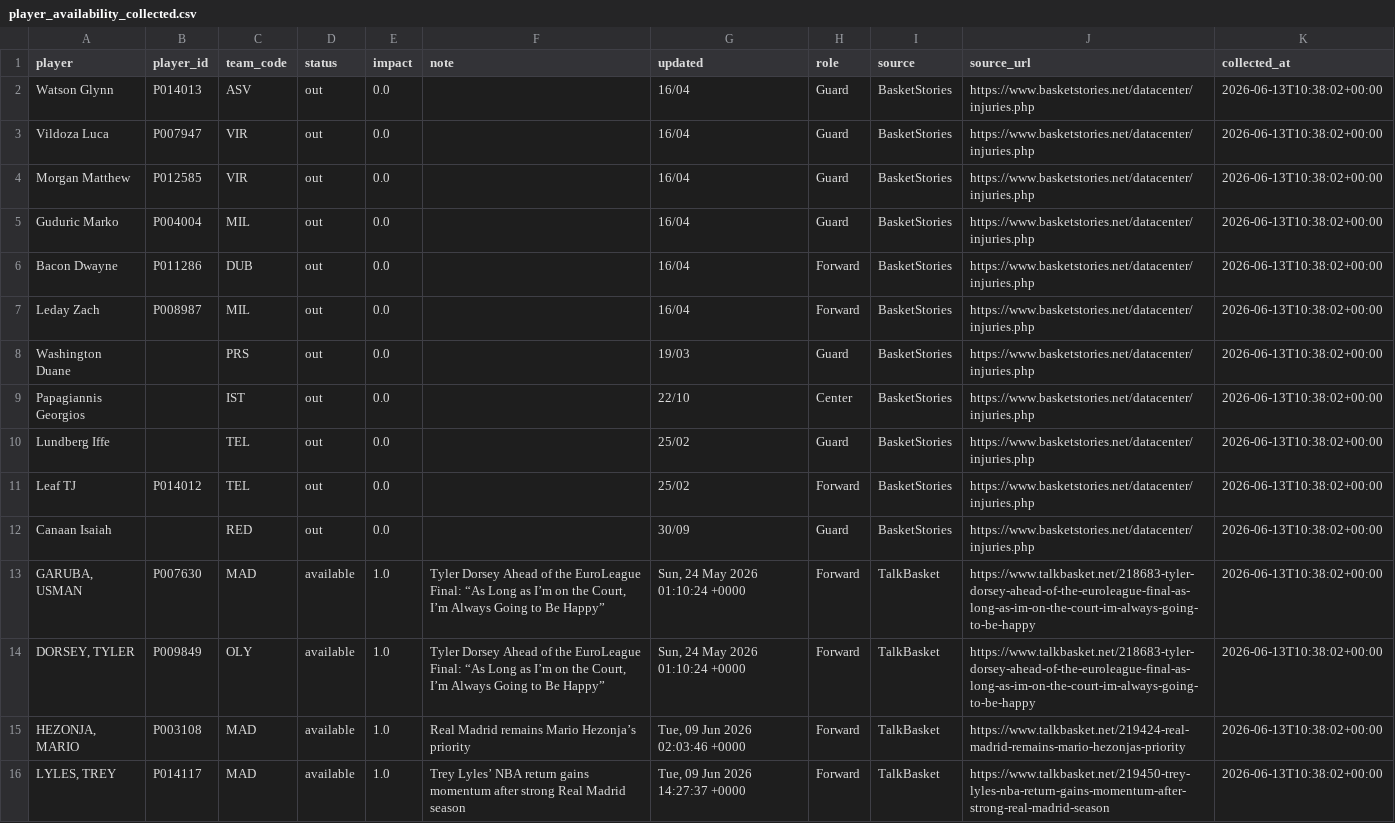
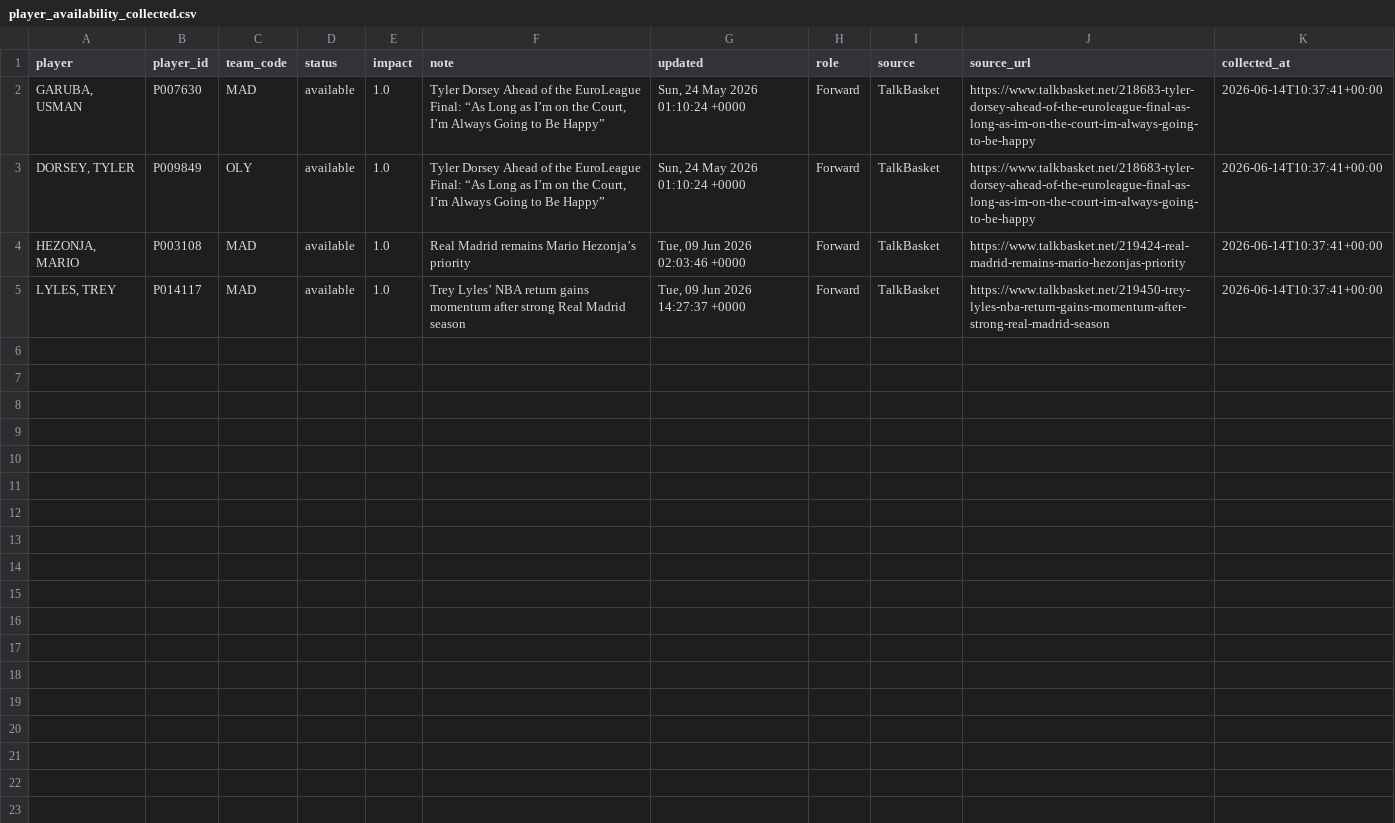
Before and after one commit to ilbouras97-coder/euroleague-intelligence, a CSV file: data/player_availability_collected.csv, drawn as a sheet.

```diff
--- a/data/player_availability_collected.csv
+++ b/data/player_availability_collected.csv
@@ -1,16 +1,5 @@
 player,player_id,team_code,status,impact,note,updated,role,source,source_url,collected_at
-Watson Glynn,P014013,ASV,out,0.0,,16/04,Guard,BasketStories,https://www.basketstories.net/datacenter/injuries.php,2026-06-13T10:38:02+00:00
-Vildoza Luca,P007947,VIR,out,0.0,,16/04,Guard,BasketStories,https://www.basketstories.net/datacenter/injuries.php,2026-06-13T10:38:02+00:00
-Morgan Matthew,P012585,VIR,out,0.0,,16/04,Guard,BasketStories,https://www.basketstories.net/datacenter/injuries.php,2026-06-13T10:38:02+00:00
-Guduric Marko,P004004,MIL,out,0.0,,16/04,Guard,BasketStories,https://www.basketstories.net/datacenter/injuries.php,2026-06-13T10:38:02+00:00
-Bacon Dwayne,P011286,DUB,out,0.0,,16/04,Forward,BasketStories,https://www.basketstories.net/datacenter/injuries.php,2026-06-13T10:38:02+00:00
-Leday Zach,P008987,MIL,out,0.0,,16/04,Forward,BasketStories,https://www.basketstories.net/datacenter/injuries.php,2026-06-13T10:38:02+00:00
-Washington Duane,,PRS,out,0.0,,19/03,Guard,BasketStories,https://www.basketstories.net/datacenter/injuries.php,2026-06-13T10:38:02+00:00
-Papagiannis Georgios,,IST,out,0.0,,22/10,Center,BasketStories,https://www.basketstories.net/datacenter/injuries.php,2026-06-13T10:38:02+00:00
-Lundberg Iffe,,TEL,out,0.0,,25/02,Guard,BasketStories,https://www.basketstories.net/datacenter/injuries.php,2026-06-13T10:38:02+00:00
-Leaf TJ,P014012,TEL,out,0.0,,25/02,Forward,BasketStories,https://www.basketstories.net/datacenter/injuries.php,2026-06-13T10:38:02+00:00
-Canaan Isaiah,,RED,out,0.0,,30/09,Guard,BasketStories,https://www.basketstories.net/datacenter/injuries.php,2026-06-13T10:38:02+00:00
-"GARUBA, USMAN",P007630,MAD,available,1.0,"Tyler Dorsey Ahead of the EuroLeague Final: “As Long as I’m on the Court, I’m Always Going to Be Happy”","Sun, 24 May 2026 01:10:24 +0000",Forward,TalkBasket,https://www.talkbasket.net/218683-tyler-dorsey-ahead-of-the-euroleague-final-as-long-as-im-on-the-court-im-always-going-to-be-happy,2026-06-13T10:38:02+00:00
-"DORSEY, TYLER",P009849,OLY,available,1.0,"Tyler Dorsey Ahead of the EuroLeague Final: “As Long as I’m on the Court, I’m Always Going to Be Happy”","Sun, 24 May 2026 01:10:24 +0000",Forward,TalkBasket,https://www.talkbasket.net/218683-tyler-dorsey-ahead-of-the-euroleague-final-as-long-as-im-on-the-court-im-always-going-to-be-happy,2026-06-13T10:38:02+00:00
-"HEZONJA, MARIO",P003108,MAD,available,1.0,Real Madrid remains Mario Hezonja’s priority,"Tue, 09 Jun 2026 02:03:46 +0000",Forward,TalkBasket,https://www.talkbasket.net/219424-real-madrid-remains-mario-hezonjas-priority,2026-06-13T10:38:02+00:00
-"LYLES, TREY",P014117,MAD,available,1.0,Trey Lyles’ NBA return gains momentum after strong Real Madrid season,"Tue, 09 Jun 2026 14:27:37 +0000",Forward,TalkBasket,https://www.talkbasket.net/219450-trey-lyles-nba-return-gains-momentum-after-strong-real-madrid-season,2026-06-13T10:38:02+00:00
+"GARUBA, USMAN",P007630,MAD,available,1.0,"Tyler Dorsey Ahead of the EuroLeague Final: “As Long as I’m on the Court, I’m Always Going to Be Happy”","Sun, 24 May 2026 01:10:24 +0000",Forward,TalkBasket,https://www.talkbasket.net/218683-tyler-dorsey-ahead-of-the-euroleague-final-as-long-as-im-on-the-court-im-always-going-to-be-happy,2026-06-14T10:37:41+00:00
+"DORSEY, TYLER",P009849,OLY,available,1.0,"Tyler Dorsey Ahead of the EuroLeague Final: “As Long as I’m on the Court, I’m Always Going to Be Happy”","Sun, 24 May 2026 01:10:24 +0000",Forward,TalkBasket,https://www.talkbasket.net/218683-tyler-dorsey-ahead-of-the-euroleague-final-as-long-as-im-on-the-court-im-always-going-to-be-happy,2026-06-14T10:37:41+00:00
+"HEZONJA, MARIO",P003108,MAD,available,1.0,Real Madrid remains Mario Hezonja’s priority,"Tue, 09 Jun 2026 02:03:46 +0000",Forward,TalkBasket,https://www.talkbasket.net/219424-real-madrid-remains-mario-hezonjas-priority,2026-06-14T10:37:41+00:00
+"LYLES, TREY",P014117,MAD,available,1.0,Trey Lyles’ NBA return gains momentum after strong Real Madrid season,"Tue, 09 Jun 2026 14:27:37 +0000",Forward,TalkBasket,https://www.talkbasket.net/219450-trey-lyles-nba-return-gains-momentum-after-strong-real-madrid-season,2026-06-14T10:37:41+00:00
```
Also changed, not shown: data/rotation_impact.csv, 1 other file.
